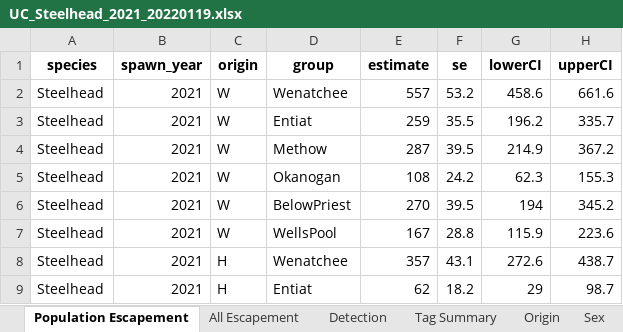
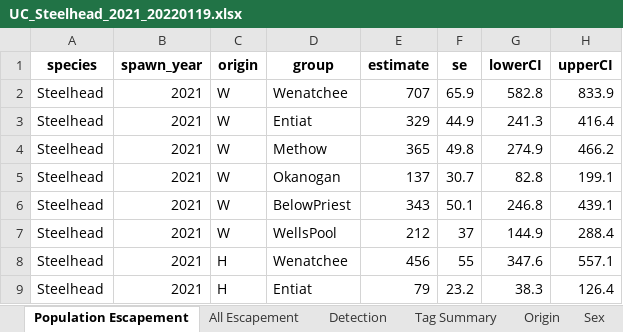
Before and after one commit to fourpeaksenv/DabomPriestRapidsSthd, an Excel workbook: outgoing/estimates/UC_Steelhead_2021_20220119.xlsx, sheet Population Escapement, drawn as a sheet; only a part is shown; values as stored, in another font and other column widths than the file's, no borders; the diff covers the shown part only; the diff names each change by its address in the sheet, - before the commit and + after, or states it on an @@ line.

Commit message:
saved a version of estimates that use Rock Island counts as the starting point

```diff
--- a/outgoing/estimates/UC_Steelhead_2021_20220119.xlsx (sheet Population Escapement)
+++ b/outgoing/estimates/UC_Steelhead_2021_20220119.xlsx (sheet Population Escapement)
-E2 (estimate): 557
+E2 (estimate): 707
-F2 (se): 53.2
+F2 (se): 65.9
-G2 (lowerCI): 458.6
+G2 (lowerCI): 582.8
-H2 (upperCI): 661.6
+H2 (upperCI): 833.9
-E3 (estimate): 259
+E3 (estimate): 329
-F3 (se): 35.5
+F3 (se): 44.9
-G3 (lowerCI): 196.2
+G3 (lowerCI): 241.3
-H3 (upperCI): 335.7
+H3 (upperCI): 416.4
-E4 (estimate): 287
+E4 (estimate): 365
-F4 (se): 39.5
+F4 (se): 49.8
-G4 (lowerCI): 214.9
+G4 (lowerCI): 274.9
-H4 (upperCI): 367.2
+H4 (upperCI): 466.2
-E5 (estimate): 108
+E5 (estimate): 137
-F5 (se): 24.2
+F5 (se): 30.7
-G5 (lowerCI): 62.3
+G5 (lowerCI): 82.8
-H5 (upperCI): 155.3
+H5 (upperCI): 199.1
-E6 (estimate): 270
+E6 (estimate): 343
-F6 (se): 39.5
+F6 (se): 50.1
-G6 (lowerCI): 194
+G6 (lowerCI): 246.8
-H6 (upperCI): 345.2
+H6 (upperCI): 439.1
-E7 (estimate): 167
+E7 (estimate): 212
-F7 (se): 28.8
+F7 (se): 37
-G7 (lowerCI): 115.9
+G7 (lowerCI): 144.9
-H7 (upperCI): 223.6
+H7 (upperCI): 288.4
-E8 (estimate): 357
+E8 (estimate): 456
-F8 (se): 43.1
+F8 (se): 55
-G8 (lowerCI): 272.6
+G8 (lowerCI): 347.6
-H8 (upperCI): 438.7
+H8 (upperCI): 557.1
-E9 (estimate): 62
+E9 (estimate): 79
-F9 (se): 18.2
+F9 (se): 23.2
-G9 (lowerCI): 29
+G9 (lowerCI): 38.3
-H9 (upperCI): 98.7
+H9 (upperCI): 126.4
```
Also changed, not shown: 16 edited cells elsewhere in this sheet, sheet All Escapement, sheet Mark Group Site Escapement, sheet Age, sheet Biological Summary, sheet Mark Group Population, sheet Sex.
